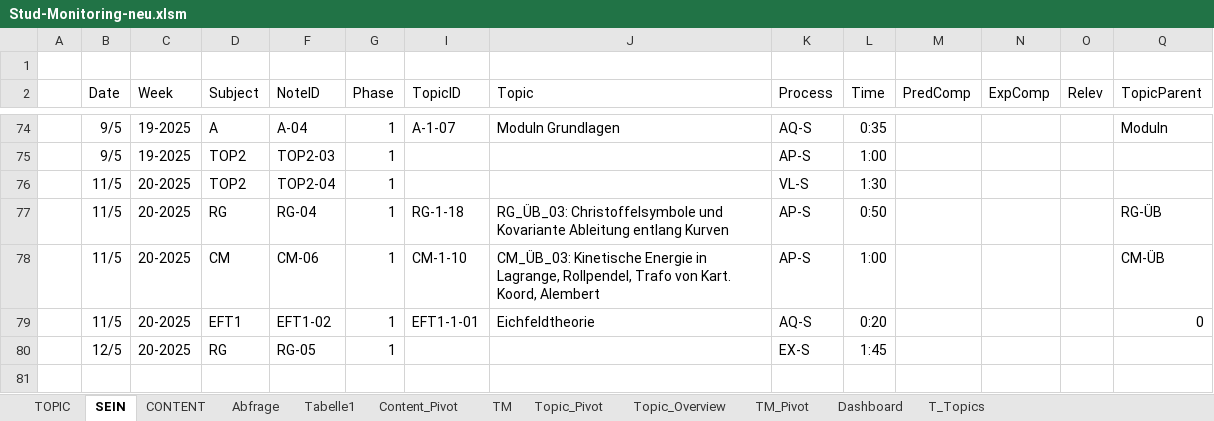
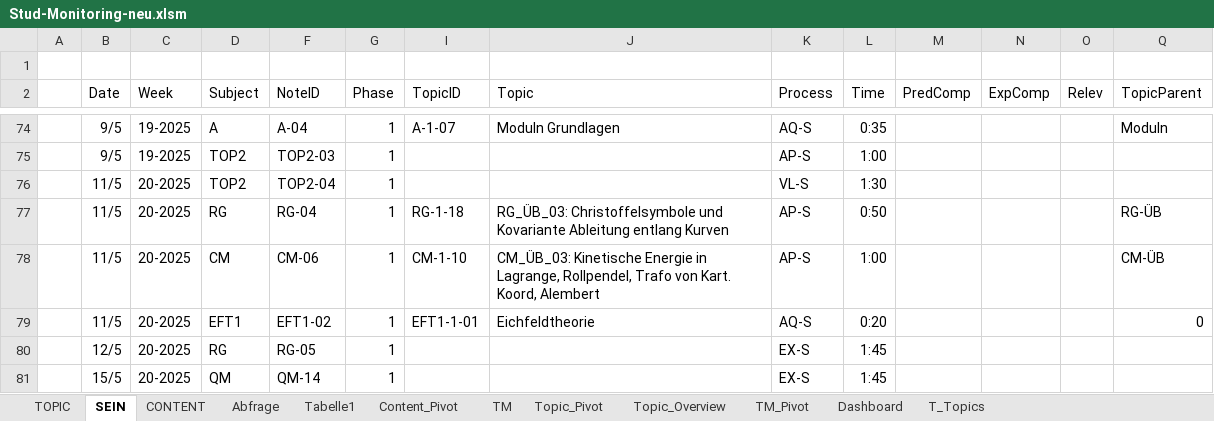
Before and after one commit to xajas1/NoteDeck, an Excel workbook: Stud-Monitoring-neu.xlsm, sheet SEIN, drawn as a sheet; only a part is shown, gaps mark what is left out; values as stored, in another font and other column widths than the file's, no borders; table styles not drawn; the diff names each change by its address in the sheet, - before the commit and + after, or states it on an @@ line.

```diff
--- a/Stud-Monitoring-neu.xlsm (sheet SEIN)
+++ b/Stud-Monitoring-neu.xlsm (sheet SEIN)
+row 81:  | 15/5 | 20-2025 | QM | QM-14 | 1 |  |  | EX-S | 1:45
```
Also changed, not shown: sheet T_Topics, hidden cells, 4 other files.
